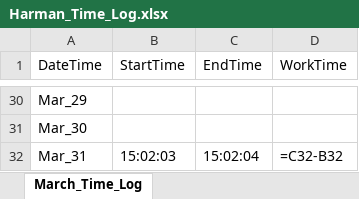
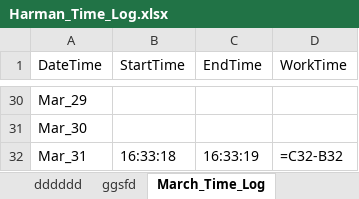
Before and after one commit to TrainingPythonHCSKOR/TimeStamper, an Excel workbook: Harman_Time_Log.xlsx, sheet March_Time_Log, drawn as a sheet; only a part is shown, gaps mark what is left out; values as stored, in another font and other column widths than the file's, no borders; formulas without a stored value are shown as written; the diff names each change by its address in the sheet, - before the commit and + after, or states it on an @@ line.

```diff
--- a/Harman_Time_Log.xlsx (sheet March_Time_Log)
+++ b/Harman_Time_Log.xlsx (sheet March_Time_Log)
+sheet tab: dddddd
+sheet tab: ggsfd
-B32 (StartTime): 15:02:03
+B32 (StartTime): 16:33:18
-C32 (EndTime): 15:02:04
+C32 (EndTime): 16:33:19
```
Also changed, not shown: 4 other files.
